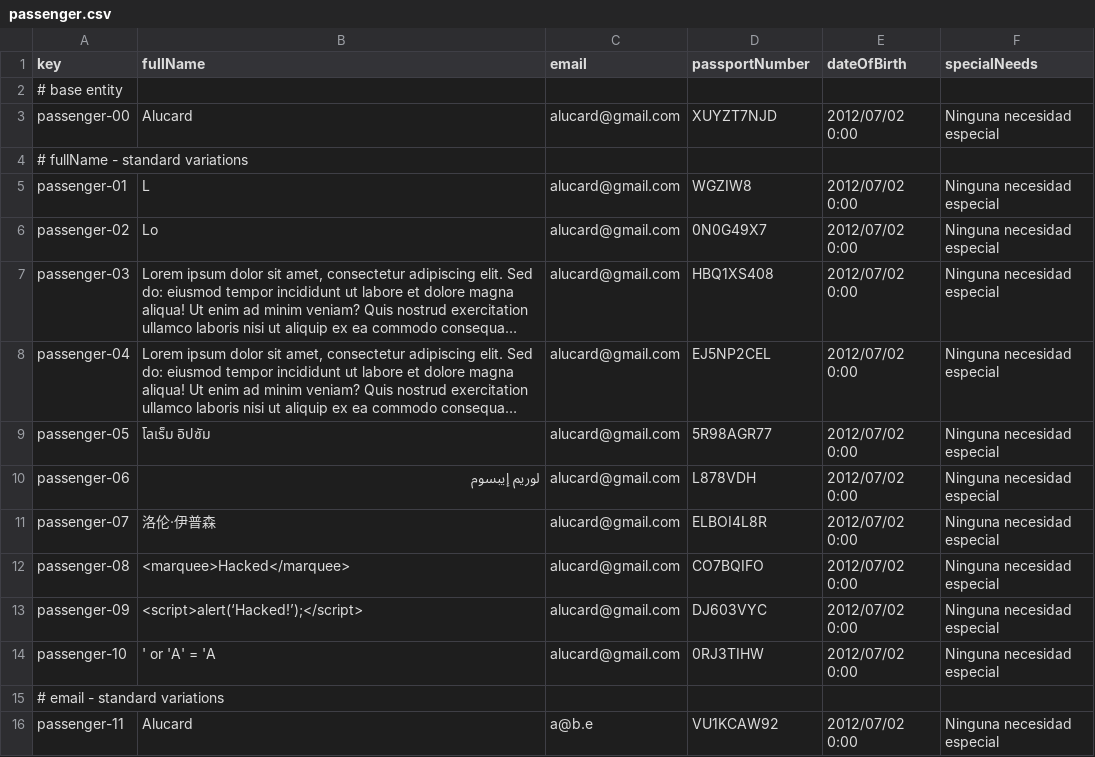
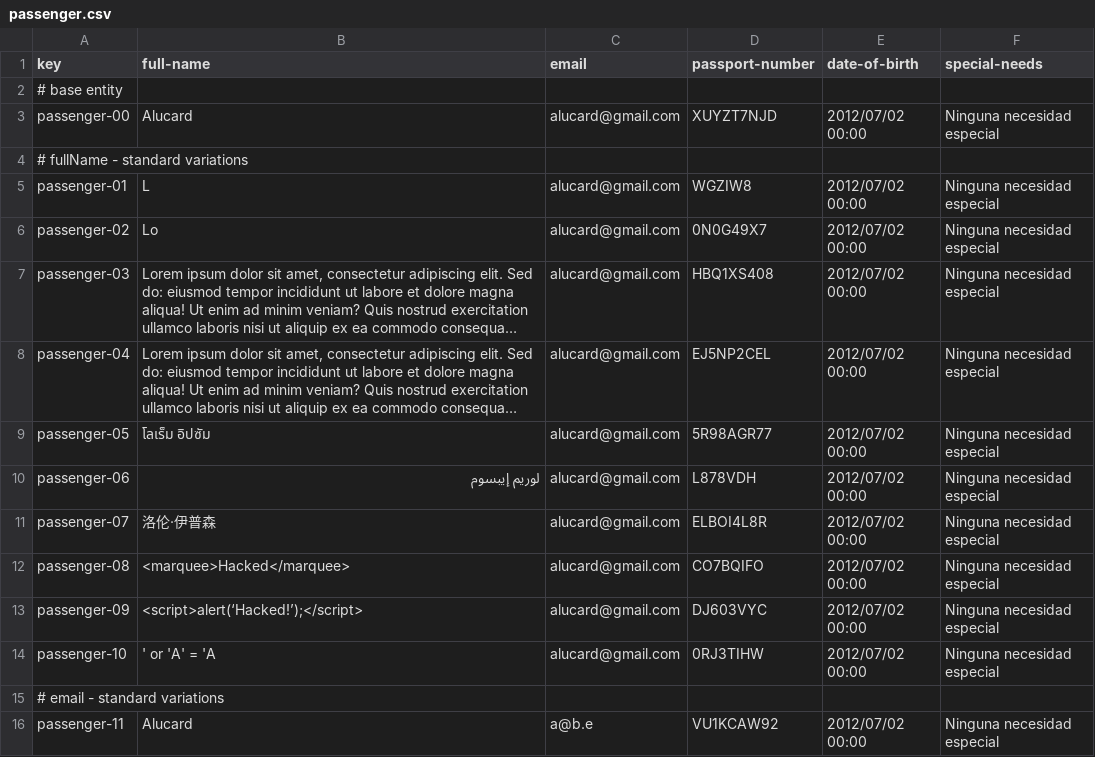
Before and after one commit to DP2-IIS-C1048/Acme-ANS-D, a CSV file: src/main/resources/WEB-INF/data/sample/passenger.csv, drawn as a sheet; only a part is shown; long unchanged cells end in …; the diff covers the shown part only; the diff names each change by its address in the sheet, - before the commit and + after, or states it on an @@ line.

```diff
--- a/src/main/resources/WEB-INF/data/sample/passenger.csv
+++ b/src/main/resources/WEB-INF/data/sample/passenger.csv
-B1: fullName
+B1: full-name
-D1: passportNumber
+D1: passport-number
-E1: dateOfBirth
+E1: date-of-birth
-F1: specialNeeds
+F1: special-needs
-E3 (date-of-birth): 2012/07/02 0:00
+E3 (date-of-birth): 2012/07/02 00:00
-E5:E14 (date-of-birth): 2012/07/02 0:00
+E5:E14 (date-of-birth): 2012/07/02 00:00
-E16 (date-of-birth): 2012/07/02 0:00
+E16 (date-of-birth): 2012/07/02 00:00
```
Also changed, not shown: 17 edited cells elsewhere in this file, src/main/resources/WEB-INF/data/sample/aircraft.csv, src/main/resources/WEB-INF/data/sample/booking.csv, 14 other files.
